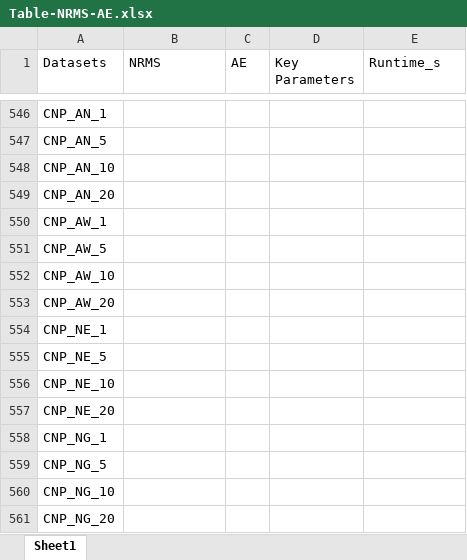
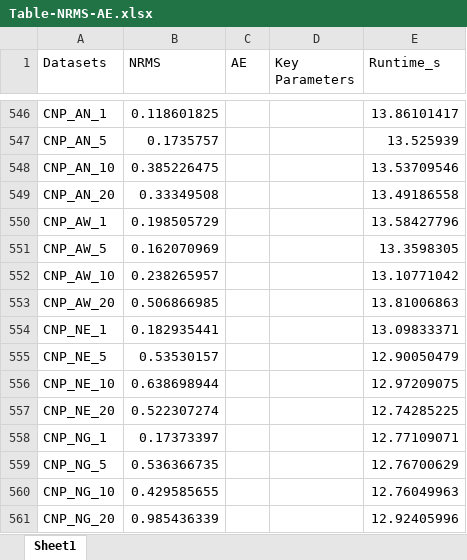
Before and after one commit to krishnodey/data-imputation, an Excel workbook: Table-NRMS-AE.xlsx, sheet Sheet1, drawn as a sheet; only a part is shown, gaps mark what is left out; values as stored, in another font and other column widths than the file's, no borders; the diff covers the shown part only; the diff names each change by its address in the sheet, - before the commit and + after, or states it on an @@ line.

```diff
--- a/Table-NRMS-AE.xlsx (sheet Sheet1)
+++ b/Table-NRMS-AE.xlsx (sheet Sheet1)
-B546 (NRMS): (empty)
+B546 (NRMS): 0.118601825
-E546 (Runtime_s): (empty)
+E546 (Runtime_s): 13.86101417
-B547 (NRMS): (empty)
+B547 (NRMS): 0.1735757
-E547 (Runtime_s): (empty)
+E547 (Runtime_s): 13.525939
-B548 (NRMS): (empty)
+B548 (NRMS): 0.385226475
-E548 (Runtime_s): (empty)
+E548 (Runtime_s): 13.53709546
-B549 (NRMS): (empty)
+B549 (NRMS): 0.33349508
-E549 (Runtime_s): (empty)
+E549 (Runtime_s): 13.49186558
-B550 (NRMS): (empty)
+B550 (NRMS): 0.198505729
-E550 (Runtime_s): (empty)
+E550 (Runtime_s): 13.58427796
-B551 (NRMS): (empty)
+B551 (NRMS): 0.162070969
-E551 (Runtime_s): (empty)
+E551 (Runtime_s): 13.3598305
-B552 (NRMS): (empty)
+B552 (NRMS): 0.238265957
-E552 (Runtime_s): (empty)
+E552 (Runtime_s): 13.10771042
-B553 (NRMS): (empty)
+B553 (NRMS): 0.506866985
-E553 (Runtime_s): (empty)
+E553 (Runtime_s): 13.81006863
-B554 (NRMS): (empty)
+B554 (NRMS): 0.182935441
-E554 (Runtime_s): (empty)
+E554 (Runtime_s): 13.09833371
-B555 (NRMS): (empty)
+B555 (NRMS): 0.53530157
-E555 (Runtime_s): (empty)
+E555 (Runtime_s): 12.90050479
-B556 (NRMS): (empty)
+B556 (NRMS): 0.638698944
-E556 (Runtime_s): (empty)
+E556 (Runtime_s): 12.97209075
-B557 (NRMS): (empty)
+B557 (NRMS): 0.522307274
-E557 (Runtime_s): (empty)
+E557 (Runtime_s): 12.74285225
-B558 (NRMS): (empty)
+B558 (NRMS): 0.17373397
-E558 (Runtime_s): (empty)
+E558 (Runtime_s): 12.77109071
-B559 (NRMS): (empty)
+B559 (NRMS): 0.536366735
-E559 (Runtime_s): (empty)
+E559 (Runtime_s): 12.76700629
-B560 (NRMS): (empty)
+B560 (NRMS): 0.429585655
-E560 (Runtime_s): (empty)
+E560 (Runtime_s): 12.76049963
-B561 (NRMS): (empty)
+B561 (NRMS): 0.985436339
-E561 (Runtime_s): (empty)
+E561 (Runtime_s): 12.92405996
```
Also changed, not shown: 26 added rows and 523 edited cells elsewhere in this sheet, 5 other files.
